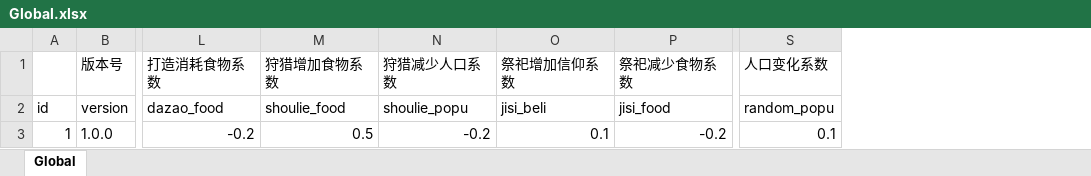
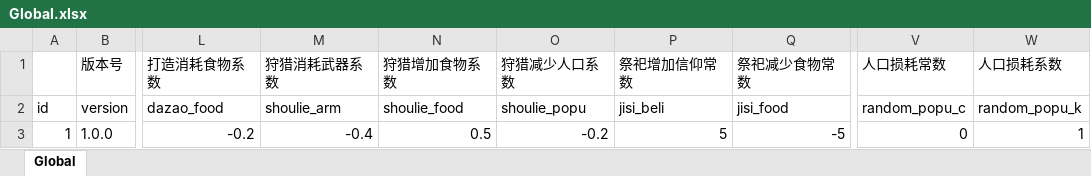
Before and after one commit to MiniGame33/MiniGame, an Excel workbook: minigame33/Assets/Editor/ExcelTools/xlsx/Global.xlsx, sheet Global, drawn as a sheet; only a part is shown, gaps mark what is left out; values as stored, in another font and other column widths than the file's, no borders; removed rows and columns are numbered as before the commit, all else as after; the diff names each change by its address in the sheet, - before the commit and + after, or states it on an @@ line.

```diff
--- a/minigame33/Assets/Editor/ExcelTools/xlsx/Global.xlsx (sheet Global)
+++ b/minigame33/Assets/Editor/ExcelTools/xlsx/Global.xlsx (sheet Global)
+column M (狩猎消耗武器系数), rows 2-3: shoulie_arm | -0.4
-column O (祭祀增加信仰系数), rows 2-3: jisi_beli | 0.1
-column P (祭祀减少食物系数), rows 2-3: jisi_food | -0.2
+column P (祭祀增加信仰常数), rows 2-3: jisi_beli | 5
+column Q (祭祀减少食物常数), rows 2-3: jisi_food | -5
-column S (人口变化系数), rows 2-3: random_popu | 0.1
+column V (人口损耗常数), rows 2-3: random_popu_c | 0
+column W (人口损耗系数), rows 2-3: random_popu_k | 1
```
Also changed, not shown: minigame33/Assets/Editor/ExcelTools/xlsx/Process.xlsx, minigame33/Assets/Editor/ExcelTools/xlsx/RandomEvent.xlsx, 9 other files.
